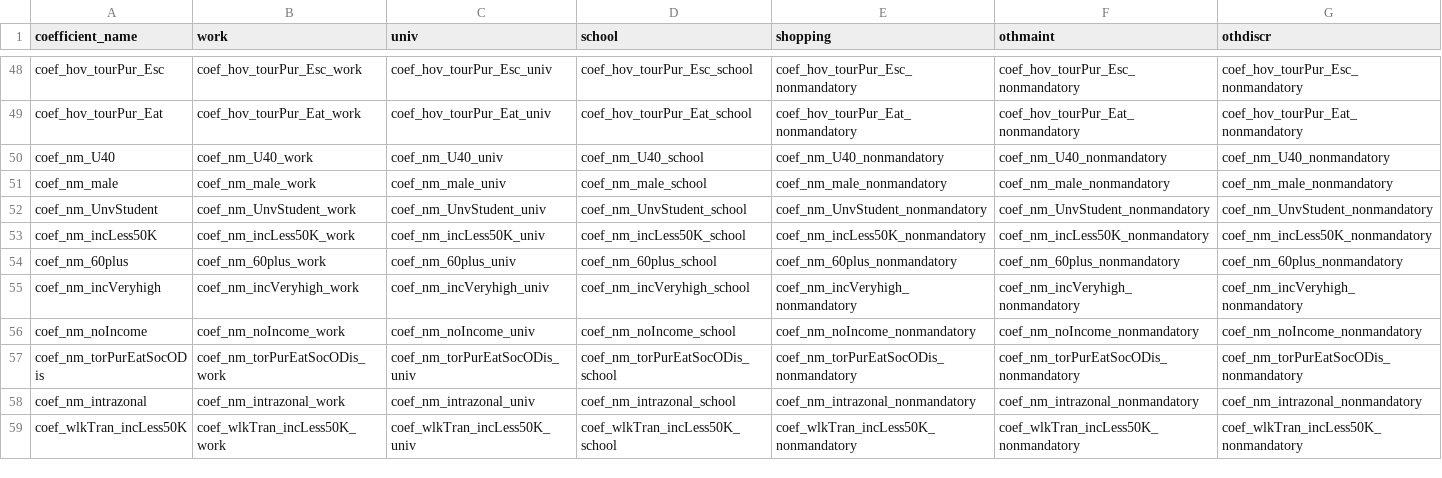
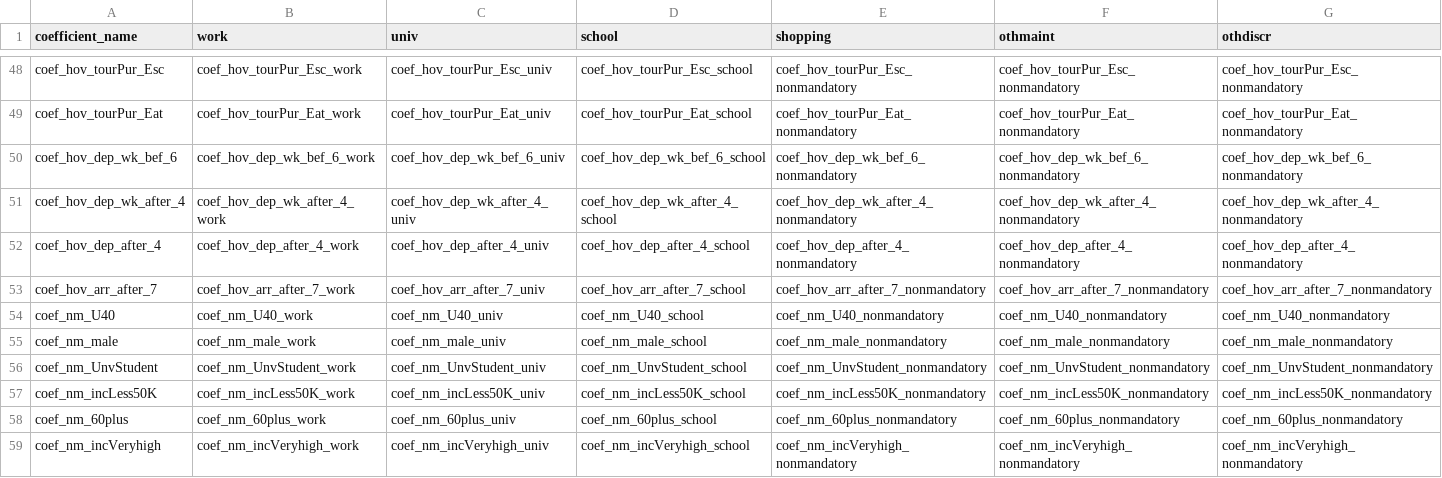
Before and after one commit to wsp-sag/client_arc_activitysim, a CSV file: configs/tour_mode_choice_coeffs_template.csv, drawn as a sheet; only a part is shown, gaps mark what is left out; the shorter side is filled out with more unchanged rows; rows hold the shown columns only; the diff covers the shown part only; the diff names each change by its address in the sheet, - before the commit and + after, or states it on an @@ line.

```diff
--- a/configs/tour_mode_choice_coeffs_template.csv
+++ b/configs/tour_mode_choice_coeffs_template.csv
+row 50: coef_hov_dep_wk_bef_6 | coef_hov_dep_wk_bef_6_work | coef_hov_dep_wk_bef_6_univ | coef_hov_dep_wk_bef_6_school | coef_hov_dep_wk_bef_6_nonmandatory | coef_hov_dep_wk_bef_6_nonmandatory | coef_hov_dep_wk_bef_6_nonmandatory
+row 51: coef_hov_dep_wk_after_4 | coef_hov_dep_wk_after_4_work | coef_hov_dep_wk_after_4_univ | coef_hov_dep_wk_after_4_school | coef_hov_dep_wk_after_4_nonmandatory | coef_hov_dep_wk_after_4_nonmandatory | coef_hov_dep_wk_after_4_nonmandatory
+row 52: coef_hov_dep_after_4 | coef_hov_dep_after_4_work | coef_hov_dep_after_4_univ | coef_hov_dep_after_4_school | coef_hov_dep_after_4_nonmandatory | coef_hov_dep_after_4_nonmandatory | coef_hov_dep_after_4_nonmandatory
+row 53: coef_hov_arr_after_7 | coef_hov_arr_after_7_work | coef_hov_arr_after_7_univ | coef_hov_arr_after_7_school | coef_hov_arr_after_7_nonmandatory | coef_hov_arr_after_7_nonmandatory | coef_hov_arr_after_7_nonmandatory
```
Also changed, not shown: 178 added rows elsewhere in this file, configs/tour_mode_choice.csv, configs/tour_mode_choice_annotate_choosers_preprocessor.csv, 14 other files.
